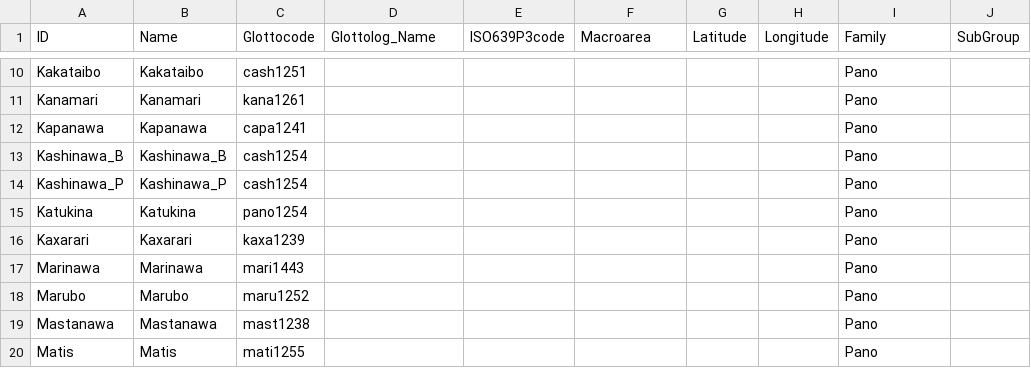
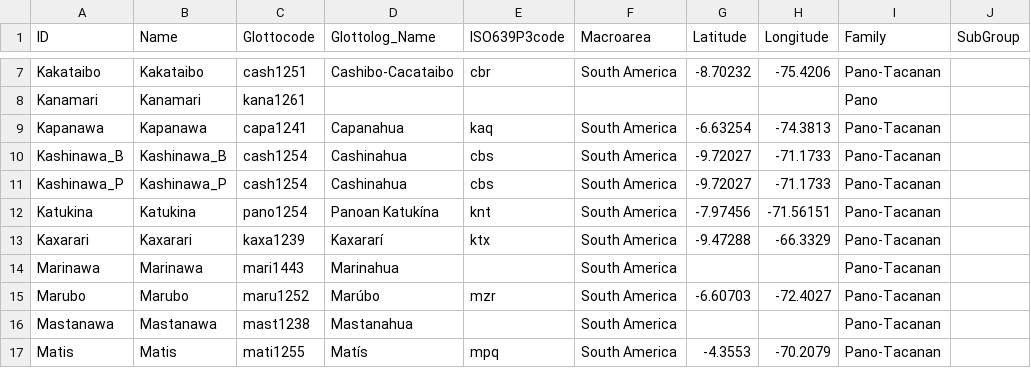
Before and after one commit to pano-takanan-history/zariquieypano, a CSV file: cldf/languages.csv, drawn as a sheet; only a part is shown, gaps mark what is left out; addresses are those after the commit; the diff covers the shown part only; the diff names each change by its address in the sheet, - before the commit and + after, or states it on an @@ line.

```diff
--- a/cldf/languages.csv
+++ b/cldf/languages.csv
-D7 (Glottolog_Name): (empty)
+D7 (Glottolog_Name): Cashibo-Cacataibo
-E7 (ISO639P3code): (empty)
+E7 (ISO639P3code): cbr
-F7 (Macroarea): (empty)
+F7 (Macroarea): South America
-G7 (Latitude): (empty)
+G7 (Latitude): -8.70232
-H7 (Longitude): (empty)
+H7 (Longitude): -75.4206
-I7 (Family): Pano
+I7 (Family): Pano-Tacanan
-D9 (Glottolog_Name): (empty)
+D9 (Glottolog_Name): Capanahua
-E9 (ISO639P3code): (empty)
+E9 (ISO639P3code): kaq
-F9:F17 (Macroarea): (empty)
+F9:F17 (Macroarea): South America
-G9 (Latitude): (empty)
+G9 (Latitude): -6.63254
-H9 (Longitude): (empty)
+H9 (Longitude): -74.3813
-I9:I17 (Family): Pano
+I9:I17 (Family): Pano-Tacanan
-D10:D11 (Glottolog_Name): (empty)
+D10:D11 (Glottolog_Name): Cashinahua
-E10:E11 (ISO639P3code): (empty)
+E10:E11 (ISO639P3code): cbs
-G10:G11 (Latitude): (empty)
+G10:G11 (Latitude): -9.72027
-H10:H11 (Longitude): (empty)
+H10:H11 (Longitude): -71.1733
-D12 (Glottolog_Name): (empty)
+D12 (Glottolog_Name): Panoan Katukína
-E12 (ISO639P3code): (empty)
+E12 (ISO639P3code): knt
-G12 (Latitude): (empty)
+G12 (Latitude): -7.97456
-H12 (Longitude): (empty)
+H12 (Longitude): -71.56151
-D13 (Glottolog_Name): (empty)
+D13 (Glottolog_Name): Kaxararí
-E13 (ISO639P3code): (empty)
+E13 (ISO639P3code): ktx
-G13 (Latitude): (empty)
+G13 (Latitude): -9.47288
-H13 (Longitude): (empty)
+H13 (Longitude): -66.3329
-D14 (Glottolog_Name): (empty)
+D14 (Glottolog_Name): Marinahua
-D15 (Glottolog_Name): (empty)
+D15 (Glottolog_Name): Marúbo
-E15 (ISO639P3code): (empty)
+E15 (ISO639P3code): mzr
-G15 (Latitude): (empty)
+G15 (Latitude): -6.60703
-H15 (Longitude): (empty)
+H15 (Longitude): -72.4027
-D16 (Glottolog_Name): (empty)
+D16 (Glottolog_Name): Mastanahua
-D17 (Glottolog_Name): (empty)
+D17 (Glottolog_Name): Matís
-E17 (ISO639P3code): (empty)
+E17 (ISO639P3code): mpq
-G17 (Latitude): (empty)
+G17 (Latitude): -4.3553
-H17 (Longitude): (empty)
+H17 (Longitude): -70.2079
```
Also changed, not shown: 4 removed rows and 86 edited cells elsewhere in this file, 8 other files.
